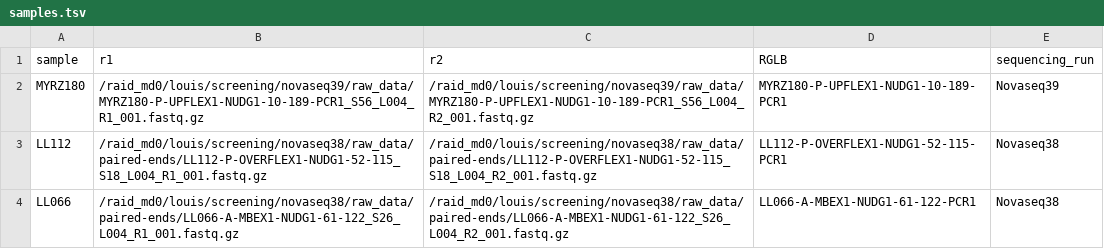
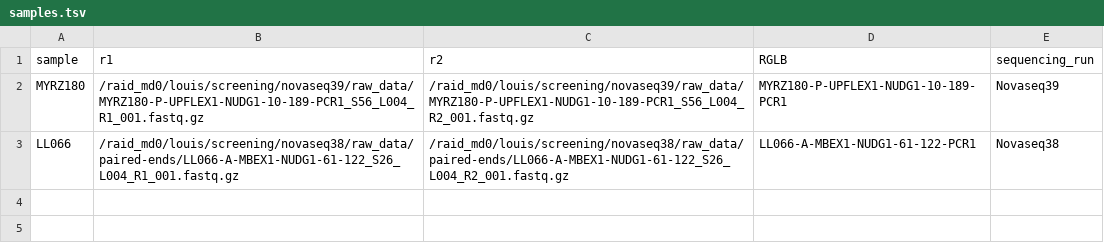
Before and after one commit to LouisLhote/PIGSTI, a TSV file: config/samples.tsv, drawn as a sheet; the diff names each change by its address in the sheet, - before the commit and + after, or states it on an @@ line.

Commit message:
Update samples.tsv

```diff
--- a/config/samples.tsv
+++ b/config/samples.tsv
-row 3: LL112 | /raid_md0/louis/screening/novaseq38/raw_data/paired-ends/LL112-P-OVERFLEX1-NUDG1-52-115_S18_L004_R1_001.fastq.gz | /raid_md0/louis/screening/novaseq38/raw_data/paired-ends/LL112-P-OVERFLEX1-NUDG1-52-115_S18_L004_R2_001.fastq.gz | LL112-P-OVERFLEX1-NUDG1-52-115-PCR1 | Novaseq38
```
